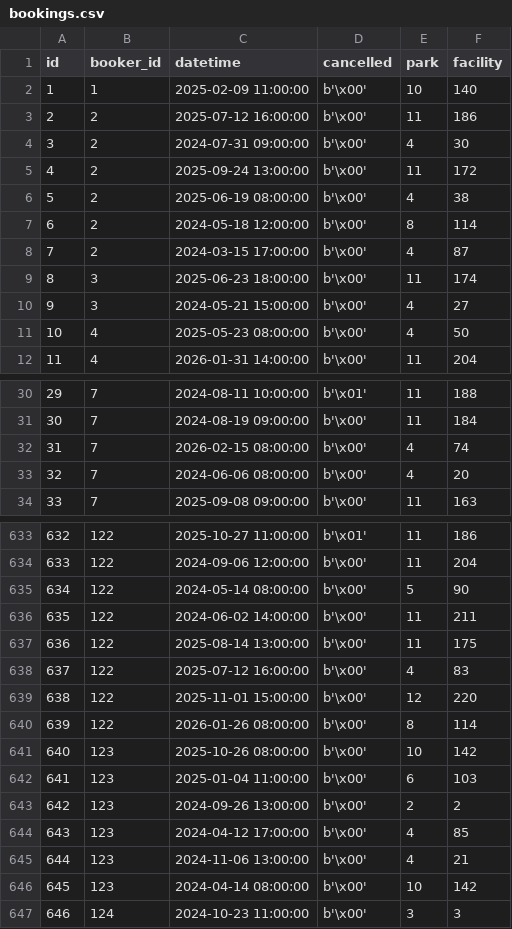
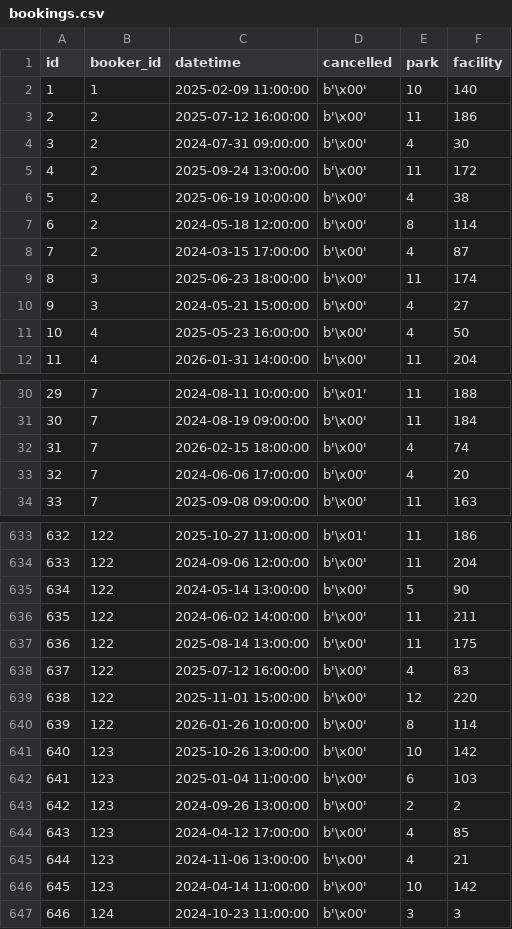
Before and after one commit to emily7lim/NParkBuddies, a CSV file: backend/database/bookings.csv, drawn as a sheet; only a part is shown, gaps mark what is left out; the diff covers the shown part only.

Commit message:
Changes to booking time slot to 9am-7pm

```diff
--- a/backend/database/bookings.csv
+++ b/backend/database/bookings.csv
@@ -5,3 +5,3 @@ id,booker_id,datetime,cancelled,park,facility
 4,2,2025-09-24 13:00:00,b'\x00',11,172
-5,2,2025-06-19 08:00:00,b'\x00',4,38
+5,2,2025-06-19 10:00:00,b'\x00',4,38
 6,2,2024-05-18 12:00:00,b'\x00',8,114
@@ -10,3 +10,3 @@ id,booker_id,datetime,cancelled,park,facility
 9,3,2024-05-21 15:00:00,b'\x00',4,27
-10,4,2025-05-23 08:00:00,b'\x00',4,50
+10,4,2025-05-23 16:00:00,b'\x00',4,50
 11,4,2026-01-31 14:00:00,b'\x00',11,204
@@ -31,4 +31,4 @@ id,booker_id,datetime,cancelled,park,facility
 30,7,2024-08-19 09:00:00,b'\x00',11,184
-31,7,2026-02-15 08:00:00,b'\x00',4,74
-32,7,2024-06-06 08:00:00,b'\x00',4,20
+31,7,2026-02-15 18:00:00,b'\x00',4,74
+32,7,2024-06-06 17:00:00,b'\x00',4,20
 33,7,2025-09-08 09:00:00,b'\x00',11,163
@@ -634,3 +634,3 @@ id,booker_id,datetime,cancelled,park,facility
 633,122,2024-09-06 12:00:00,b'\x00',11,204
-634,122,2024-05-14 08:00:00,b'\x00',5,90
+634,122,2024-05-14 13:00:00,b'\x00',5,90
 635,122,2024-06-02 14:00:00,b'\x00',11,211
@@ -639,4 +639,4 @@ id,booker_id,datetime,cancelled,park,facility
 638,122,2025-11-01 15:00:00,b'\x00',12,220
-639,122,2026-01-26 08:00:00,b'\x00',8,114
-640,123,2025-10-26 08:00:00,b'\x00',10,142
+639,122,2026-01-26 10:00:00,b'\x00',8,114
+640,123,2025-10-26 13:00:00,b'\x00',10,142
 641,123,2025-01-04 11:00:00,b'\x00',6,103
@@ -645,3 +645,3 @@ id,booker_id,datetime,cancelled,park,facility
 644,123,2024-11-06 13:00:00,b'\x00',4,21
-645,123,2024-04-14 08:00:00,b'\x00',10,142
+645,123,2024-04-14 11:00:00,b'\x00',10,142
 646,124,2024-10-23 11:00:00,b'\x00',3,3
```
Also changed, not shown: 46 edited cells elsewhere in this file, 6 other files.
